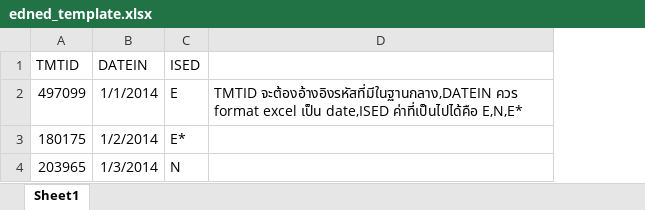
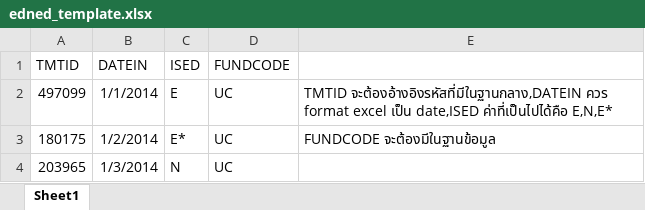
Before and after one commit to piyojangz/drug-catalog, an Excel workbook: src/main/webapp/resources/files/edned_template.xlsx, sheet Sheet1, drawn as a sheet; values as stored, in another font and other column widths than the file's, no borders; addresses are those after the commit; the diff names each change by its address in the sheet, - before the commit and + after, or states it on an @@ line.

Commit message:
add fund for upload excel file ed/ned

```diff
--- a/src/main/webapp/resources/files/edned_template.xlsx (sheet Sheet1)
+++ b/src/main/webapp/resources/files/edned_template.xlsx (sheet Sheet1)
+column D (FUNDCODE), rows 2-4: all UC
-E3: (empty)
+E3: FUNDCODE จะต้องมีในฐานข้อมูล
```
Also changed, not shown: 4 other files.
